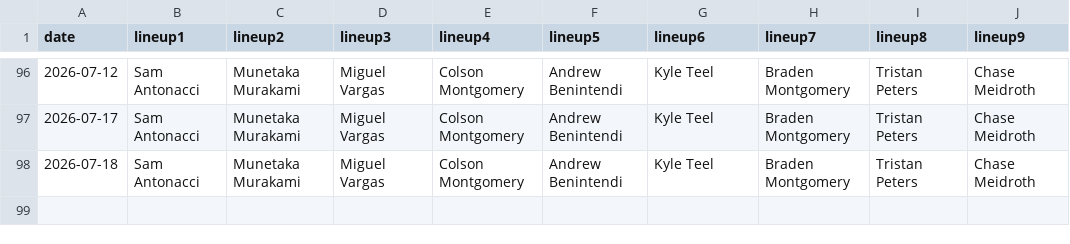
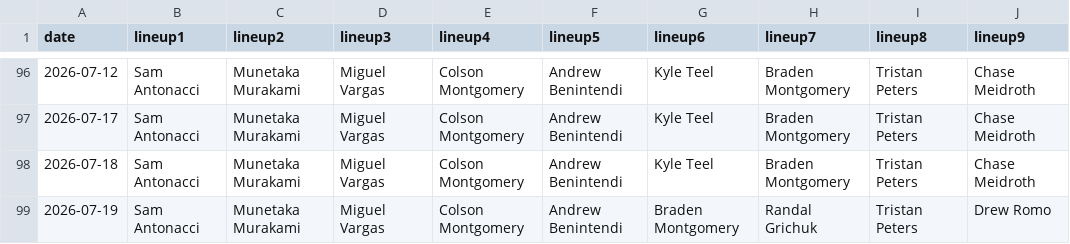
Before and after one commit to fantasy-toolz/batting-order, a CSV file: data/2026/CWS.csv, drawn as a sheet; only a part is shown, gaps mark what is left out.

```diff
--- a/data/2026/CWS.csv
+++ b/data/2026/CWS.csv
@@ -98 +98,2 @@ date,lineup1,lineup2,lineup3,lineup4,lineup5,lineup6,lineup7,lineup8,lineup9,
 2026-07-18, Sam Antonacci, Munetaka Murakami, Miguel Vargas, Colson Montgomery, Andrew Benintendi, Kyle Teel, Braden Montgomery, Tristan Peters, Chase Meidroth,
+2026-07-19, Sam Antonacci, Munetaka Murakami, Miguel Vargas, Colson Montgomery, Andrew Benintendi, Braden Montgomery, Randal Grichuk, Tristan Peters, Drew Romo,
```
Also changed, not shown: data/2026/LAD.csv, data/2026/NYY.csv, 31 other files.
